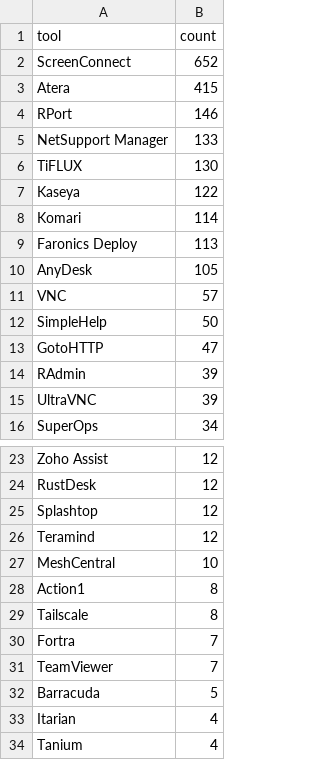
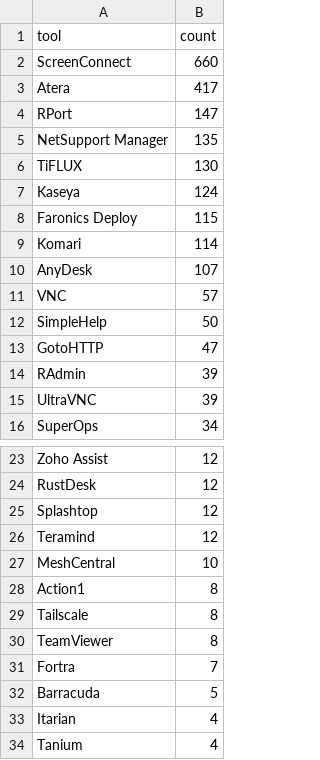
Before and after one commit to Threat-Hunting-Journal/RMM-Tool-Tracking, a CSV file: docs/tool_summary.csv, drawn as a sheet; only a part is shown, gaps mark what is left out.

```diff
--- a/docs/tool_summary.csv
+++ b/docs/tool_summary.csv
@@ -1,11 +1,11 @@
 tool,count
-ScreenConnect,652
-Atera,415
-RPort,146
-NetSupport Manager,133
+ScreenConnect,660
+Atera,417
+RPort,147
+NetSupport Manager,135
 TiFLUX,130
-Kaseya,122
+Kaseya,124
+Faronics Deploy,115
 Komari,114
-Faronics Deploy,113
-AnyDesk,105
+AnyDesk,107
 VNC,57
@@ -29,4 +29,4 @@ Action1,8
 Tailscale,8
+TeamViewer,8
 Fortra,7
-TeamViewer,7
 Barracuda,5
```
Also changed, not shown: docs/findings.csv, findings.csv, 1 other file.
